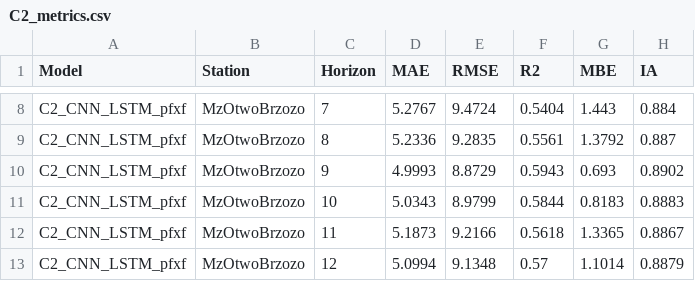
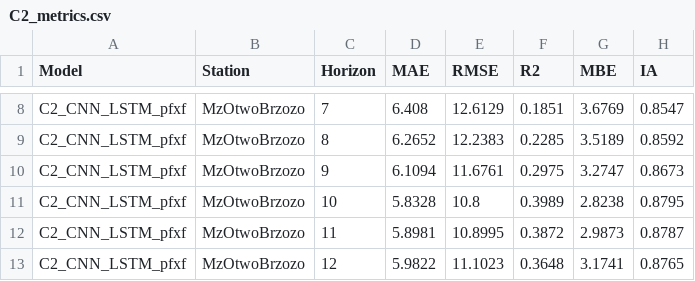
Before and after one commit to szymkas02-coder/warsaw_aq_forecast, a CSV file: outputs/MzOtwoBrzozo/results/C2_metrics.csv, drawn as a sheet; only a part is shown, gaps mark what is left out; the diff covers the shown part only; the diff names each change by its address in the sheet, - before the commit and + after, or states it on an @@ line.

```diff
--- a/outputs/MzOtwoBrzozo/results/C2_metrics.csv
+++ b/outputs/MzOtwoBrzozo/results/C2_metrics.csv
-D8 (MAE): 5.2767
+D8 (MAE): 6.408
-E8 (RMSE): 9.4724
+E8 (RMSE): 12.6129
-F8 (R2): 0.5404
+F8 (R2): 0.1851
-G8 (MBE): 1.443
+G8 (MBE): 3.6769
-H8 (IA): 0.884
+H8 (IA): 0.8547
-D9 (MAE): 5.2336
+D9 (MAE): 6.2652
-E9 (RMSE): 9.2835
+E9 (RMSE): 12.2383
-F9 (R2): 0.5561
+F9 (R2): 0.2285
-G9 (MBE): 1.3792
+G9 (MBE): 3.5189
-H9 (IA): 0.887
+H9 (IA): 0.8592
-D10 (MAE): 4.9993
+D10 (MAE): 6.1094
-E10 (RMSE): 8.8729
+E10 (RMSE): 11.6761
-F10 (R2): 0.5943
+F10 (R2): 0.2975
-G10 (MBE): 0.693
+G10 (MBE): 3.2747
-H10 (IA): 0.8902
+H10 (IA): 0.8673
-D11 (MAE): 5.0343
+D11 (MAE): 5.8328
-E11 (RMSE): 8.9799
+E11 (RMSE): 10.8
-F11 (R2): 0.5844
+F11 (R2): 0.3989
-G11 (MBE): 0.8183
+G11 (MBE): 2.8238
-H11 (IA): 0.8883
+H11 (IA): 0.8795
-D12 (MAE): 5.1873
+D12 (MAE): 5.8981
-E12 (RMSE): 9.2166
+E12 (RMSE): 10.8995
-F12 (R2): 0.5618
+F12 (R2): 0.3872
-G12 (MBE): 1.3365
+G12 (MBE): 2.9873
-H12 (IA): 0.8867
+H12 (IA): 0.8787
-D13 (MAE): 5.0994
+D13 (MAE): 5.9822
-E13 (RMSE): 9.1348
+E13 (RMSE): 11.1023
-F13 (R2): 0.57
+F13 (R2): 0.3648
-G13 (MBE): 1.1014
+G13 (MBE): 3.1741
-H13 (IA): 0.8879
+H13 (IA): 0.8765
```
Also changed, not shown: 90 edited cells elsewhere in this file, outputs/MzOtwoBrzozo/results/C3_metrics.csv, outputs/MzWarBajkowa/results/C3_GNN_metrics.csv, 49 other files.
